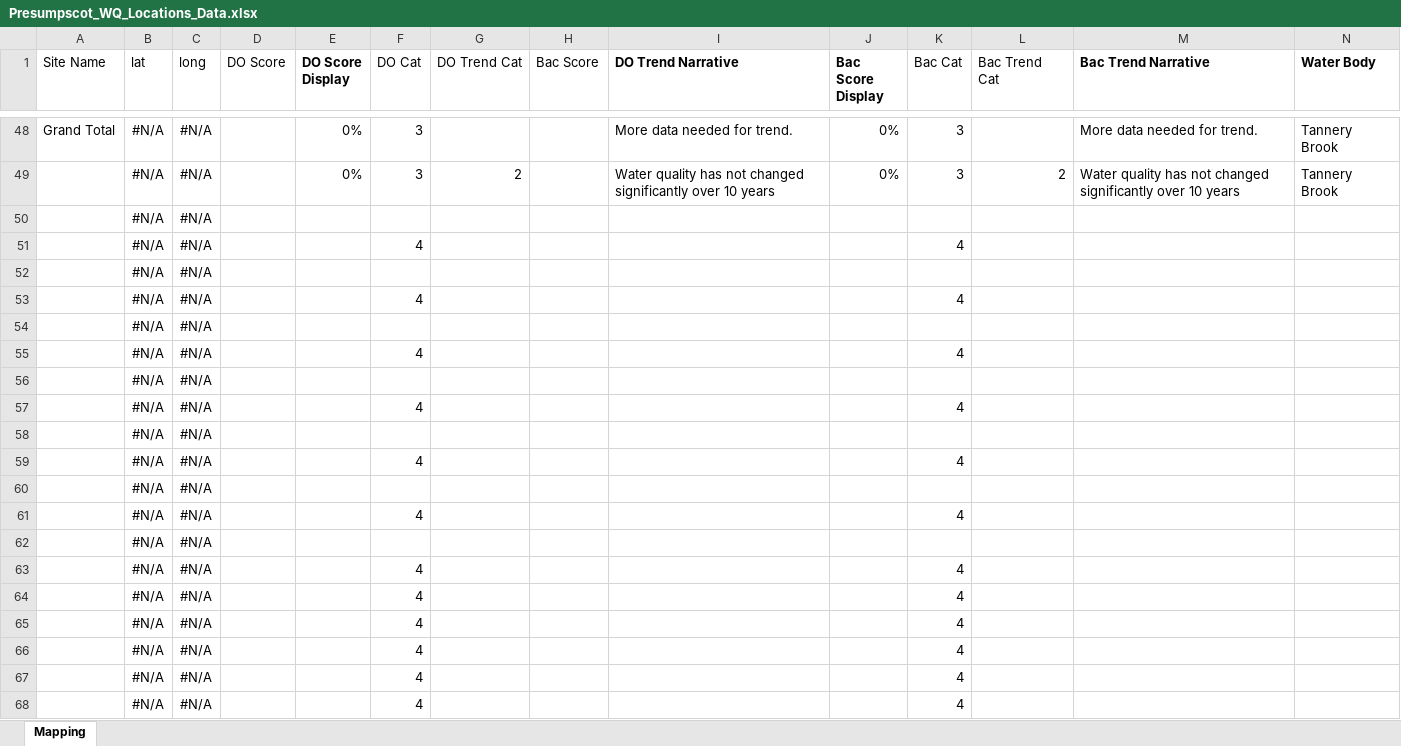
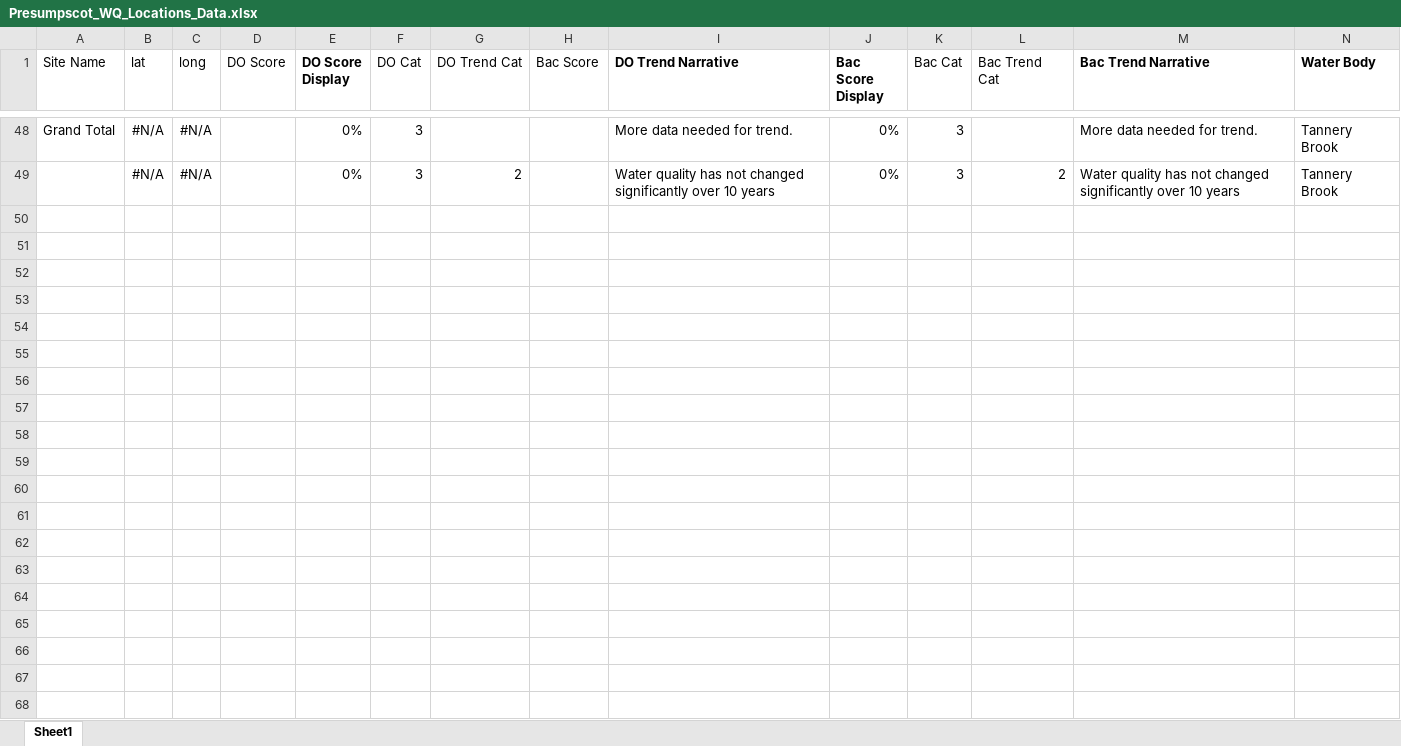
Before and after one commit to CBEP-SoCB-Details/Presumpscot_WQ, an Excel workbook: Original_Data/Presumpscot_WQ_Locations_Data.xlsx, sheet Sheet1, drawn as a sheet; only a part is shown, gaps mark what is left out; values as stored, in another font and other column widths than the file's, no borders; charts and pictures not drawn; removed rows and columns are numbered as before the commit, all else as after; rows hold the shown columns only; the diff covers the shown part only; the diff names each change by its address in the sheet, - before the commit and + after, or states it on an @@ line.

```diff
--- a/Original_Data/Presumpscot_WQ_Locations_Data.xlsx (sheet Sheet1)
+++ b/Original_Data/Presumpscot_WQ_Locations_Data.xlsx (sheet Sheet1)
-sheet tab: Mapping
+sheet tab: Sheet1
-row 50:  | #N/A | #N/A
-row 51:  | #N/A | #N/A |  |  | 4 |  |  |  |  | 4
-row 52:  | #N/A | #N/A
-row 53:  | #N/A | #N/A |  |  | 4 |  |  |  |  | 4
-row 54:  | #N/A | #N/A
-row 55:  | #N/A | #N/A |  |  | 4 |  |  |  |  | 4
-row 56:  | #N/A | #N/A
-row 57:  | #N/A | #N/A |  |  | 4 |  |  |  |  | 4
-row 58:  | #N/A | #N/A
-row 59:  | #N/A | #N/A |  |  | 4 |  |  |  |  | 4
-row 60:  | #N/A | #N/A
-row 61:  | #N/A | #N/A |  |  | 4 |  |  |  |  | 4
-row 62:  | #N/A | #N/A
-row 63:  | #N/A | #N/A |  |  | 4 |  |  |  |  | 4
-row 64:  | #N/A | #N/A |  |  | 4 |  |  |  |  | 4
-row 65:  | #N/A | #N/A |  |  | 4 |  |  |  |  | 4
-row 66:  | #N/A | #N/A |  |  | 4 |  |  |  |  | 4
-row 67:  | #N/A | #N/A |  |  | 4 |  |  |  |  | 4
-row 68:  | #N/A | #N/A |  |  | 4 |  |  |  |  | 4
```
Also changed, not shown: 10 removed rows and 1 hidden or unhidden row elsewhere in this sheet, charts or pictures, 11 other files.
